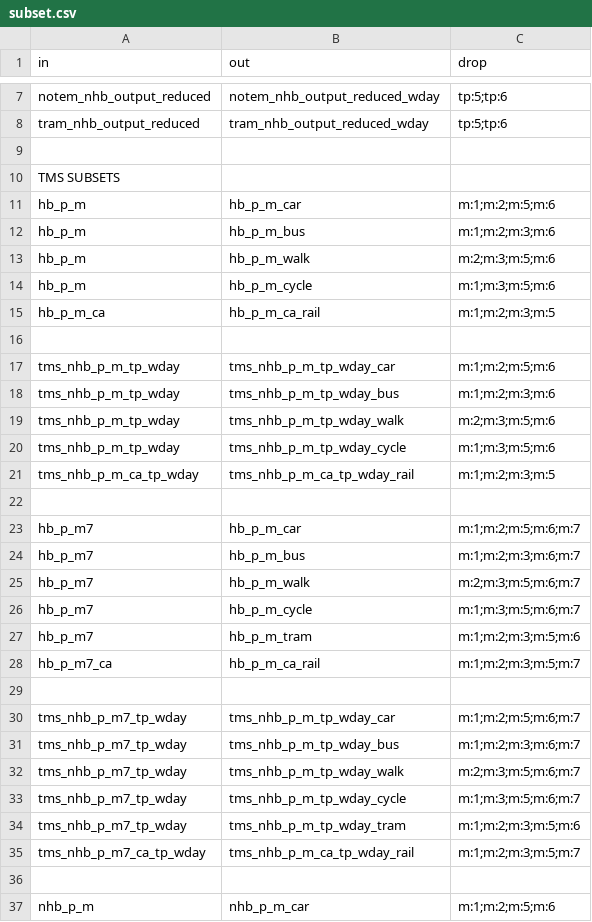
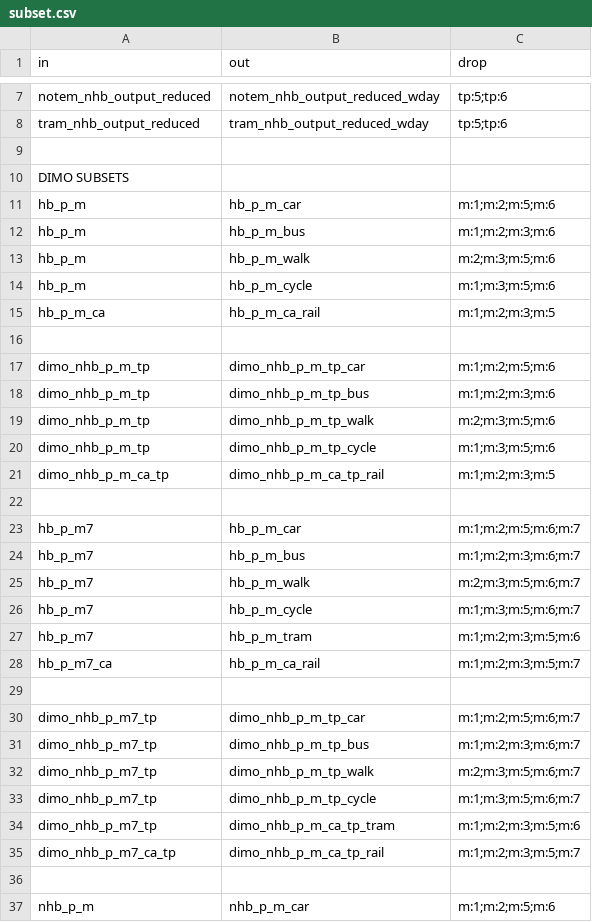
Before and after one commit to Transport-for-the-North/NorMITs-Demand, a CSV file: normits_demand/core/definitions/segmentations/subset.csv, drawn as a sheet; only a part is shown, gaps mark what is left out.

```diff
--- a/normits_demand/core/definitions/segmentations/subset.csv
+++ b/normits_demand/core/definitions/segmentations/subset.csv
@@ -9,3 +9,3 @@ tram_nhb_output_reduced,tram_nhb_output_reduced_wday,tp:5;tp:6
 ,,
-TMS SUBSETS,,
+DIMO SUBSETS,,
 hb_p_m,hb_p_m_car,m:1;m:2;m:5;m:6
@@ -16,7 +16,7 @@ hb_p_m_ca,hb_p_m_ca_rail,m:1;m:2;m:3;m:5
 ,,
-tms_nhb_p_m_tp_wday,tms_nhb_p_m_tp_wday_car,m:1;m:2;m:5;m:6
-tms_nhb_p_m_tp_wday,tms_nhb_p_m_tp_wday_bus,m:1;m:2;m:3;m:6
-tms_nhb_p_m_tp_wday,tms_nhb_p_m_tp_wday_walk,m:2;m:3;m:5;m:6
-tms_nhb_p_m_tp_wday,tms_nhb_p_m_tp_wday_cycle,m:1;m:3;m:5;m:6
-tms_nhb_p_m_ca_tp_wday,tms_nhb_p_m_ca_tp_wday_rail,m:1;m:2;m:3;m:5
+dimo_nhb_p_m_tp,dimo_nhb_p_m_tp_car,m:1;m:2;m:5;m:6
+dimo_nhb_p_m_tp,dimo_nhb_p_m_tp_bus,m:1;m:2;m:3;m:6
+dimo_nhb_p_m_tp,dimo_nhb_p_m_tp_walk,m:2;m:3;m:5;m:6
+dimo_nhb_p_m_tp,dimo_nhb_p_m_tp_cycle,m:1;m:3;m:5;m:6
+dimo_nhb_p_m_ca_tp,dimo_nhb_p_m_ca_tp_rail,m:1;m:2;m:3;m:5
 ,,
@@ -29,8 +29,8 @@ hb_p_m7_ca,hb_p_m_ca_rail,m:1;m:2;m:3;m:5;m:7
 ,,
-tms_nhb_p_m7_tp_wday,tms_nhb_p_m_tp_wday_car,m:1;m:2;m:5;m:6;m:7
-tms_nhb_p_m7_tp_wday,tms_nhb_p_m_tp_wday_bus,m:1;m:2;m:3;m:6;m:7
-tms_nhb_p_m7_tp_wday,tms_nhb_p_m_tp_wday_walk,m:2;m:3;m:5;m:6;m:7
-tms_nhb_p_m7_tp_wday,tms_nhb_p_m_tp_wday_cycle,m:1;m:3;m:5;m:6;m:7
-tms_nhb_p_m7_tp_wday,tms_nhb_p_m_tp_wday_tram,m:1;m:2;m:3;m:5;m:6
-tms_nhb_p_m7_ca_tp_wday,tms_nhb_p_m_ca_tp_wday_rail,m:1;m:2;m:3;m:5;m:7
+dimo_nhb_p_m7_tp,dimo_nhb_p_m_tp_car,m:1;m:2;m:5;m:6;m:7
+dimo_nhb_p_m7_tp,dimo_nhb_p_m_tp_bus,m:1;m:2;m:3;m:6;m:7
+dimo_nhb_p_m7_tp,dimo_nhb_p_m_tp_walk,m:2;m:3;m:5;m:6;m:7
+dimo_nhb_p_m7_tp,dimo_nhb_p_m_tp_cycle,m:1;m:3;m:5;m:6;m:7
+dimo_nhb_p_m7_tp,dimo_nhb_p_m_ca_tp_tram,m:1;m:2;m:3;m:5;m:6
+dimo_nhb_p_m7_ca_tp,dimo_nhb_p_m_ca_tp_rail,m:1;m:2;m:3;m:5;m:7
 ,,
```
Also changed, not shown: normits_demand/core/definitions/segmentations/aggregate.csv, 22 other files.
